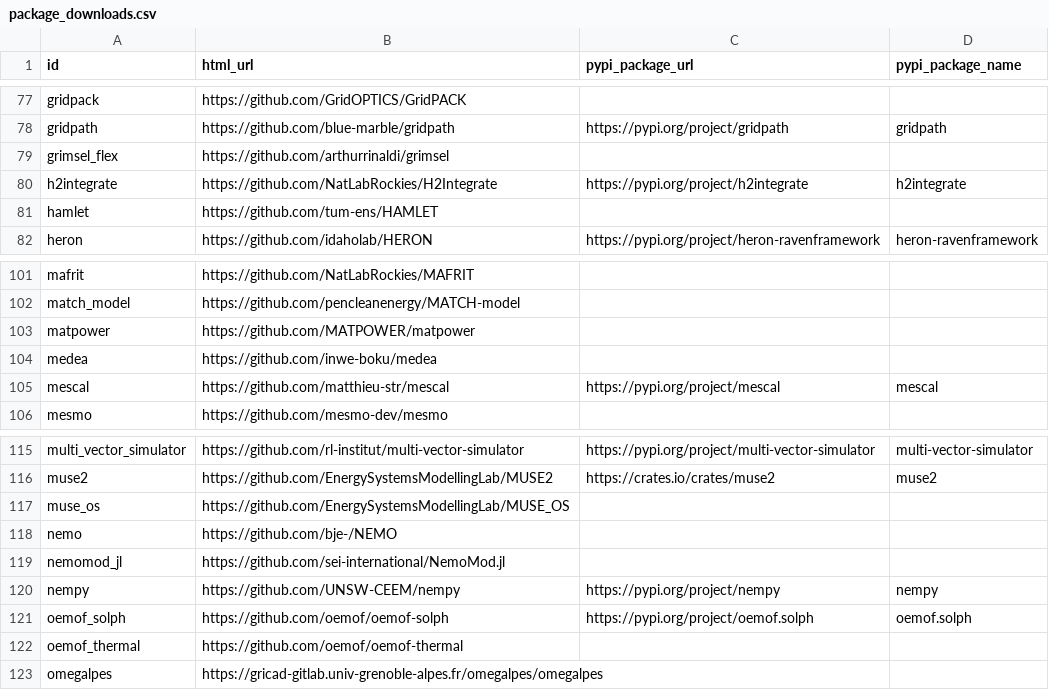
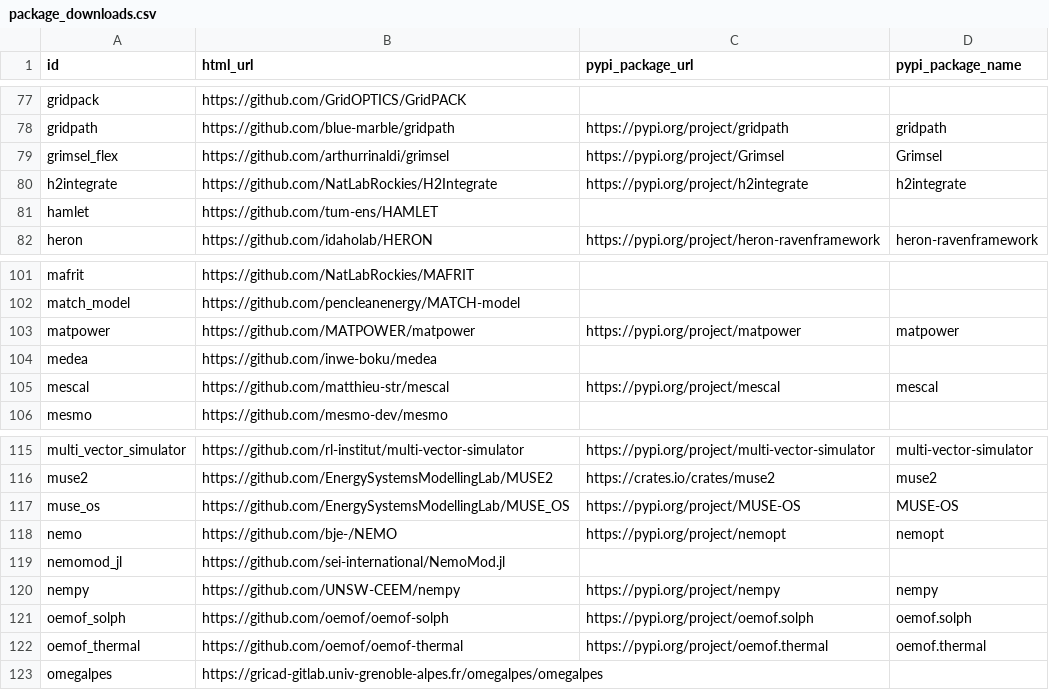
Before and after one commit to open-energy-transition/openmod-tracker, a CSV file: user_analysis/output/package_downloads.csv, drawn as a sheet; only a part is shown, gaps mark what is left out.

Commit message:
code: manually update package_downloads.csv

```diff
--- a/user_analysis/output/package_downloads.csv
+++ b/user_analysis/output/package_downloads.csv
@@ -78,3 +78,3 @@ gridpack,https://github.com/GridOPTICS/GridPACK,,
 gridpath,https://github.com/blue-marble/gridpath,https://pypi.org/project/gridpath,gridpath
-grimsel_flex,https://github.com/arthurrinaldi/grimsel,,
+grimsel_flex,https://github.com/arthurrinaldi/grimsel,https://pypi.org/project/Grimsel,Grimsel
 h2integrate,https://github.com/NatLabRockies/H2Integrate,https://pypi.org/project/h2integrate,h2integrate
@@ -102,3 +102,3 @@ mafrit,https://github.com/NatLabRockies/MAFRIT,,
 match_model,https://github.com/pencleanenergy/MATCH-model,,
-matpower,https://github.com/MATPOWER/matpower,,
+matpower,https://github.com/MATPOWER/matpower,https://pypi.org/project/matpower,matpower
 medea,https://github.com/inwe-boku/medea,,
@@ -116,4 +116,4 @@ multi_vector_simulator,https://github.com/rl-institut/multi-vector-simulator,htt
 muse2,https://github.com/EnergySystemsModellingLab/MUSE2,https://crates.io/crates/muse2,muse2
-muse_os,https://github.com/EnergySystemsModellingLab/MUSE_OS,,
-nemo,https://github.com/bje-/NEMO,,
+muse_os,https://github.com/EnergySystemsModellingLab/MUSE_OS,https://pypi.org/project/MUSE-OS,MUSE-OS
+nemo,https://github.com/bje-/NEMO,https://pypi.org/project/nemopt,nemopt
 nemomod_jl,https://github.com/sei-international/NemoMod.jl,,
@@ -121,3 +121,3 @@ nempy,https://github.com/UNSW-CEEM/nempy,https://pypi.org/project/nempy,nempy
 oemof_solph,https://github.com/oemof/oemof-solph,https://pypi.org/project/oemof.solph,oemof.solph
-oemof_thermal,https://github.com/oemof/oemof-thermal,,
+oemof_thermal,https://github.com/oemof/oemof-thermal,https://pypi.org/project/oemof.thermal,oemof.thermal
 omegalpes,https://gricad-gitlab.univ-grenoble-alpes.fr/omegalpes/omegalpes,,
```
